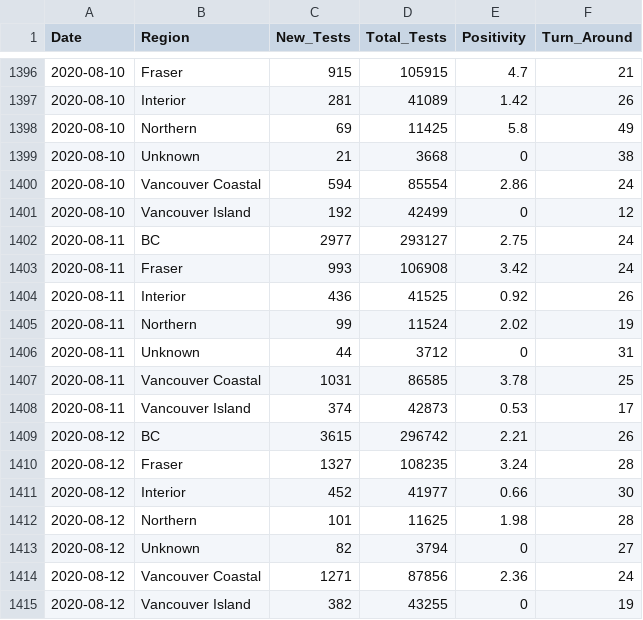
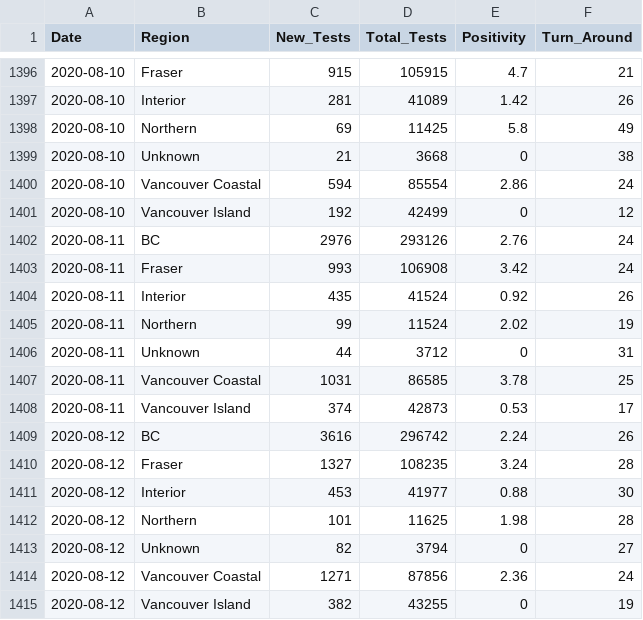
Before and after one commit to linpf/covid19-bc-vis, a CSV file: data/BCCDC_COVID19_Dashboard_Lab_Information.csv, drawn as a sheet; only a part is shown, gaps mark what is left out; the diff covers the shown part only.

```diff
--- a/data/BCCDC_COVID19_Dashboard_Lab_Information.csv
+++ b/data/BCCDC_COVID19_Dashboard_Lab_Information.csv
@@ -1401,5 +1401,5 @@
 2020-08-10,"Vancouver Island",192,42499,0,12
-2020-08-11,"BC",2977,293127,2.75,24
+2020-08-11,"BC",2976,293126,2.76,24
 2020-08-11,"Fraser",993,106908,3.42,24
-2020-08-11,"Interior",436,41525,0.92,26
+2020-08-11,"Interior",435,41524,0.92,26
 2020-08-11,"Northern",99,11524,2.02,19
@@ -1408,5 +1408,5 @@
 2020-08-11,"Vancouver Island",374,42873,0.53,17
-2020-08-12,"BC",3615,296742,2.21,26
+2020-08-12,"BC",3616,296742,2.24,26
 2020-08-12,"Fraser",1327,108235,3.24,28
-2020-08-12,"Interior",452,41977,0.66,30
+2020-08-12,"Interior",453,41977,0.88,30
 2020-08-12,"Northern",101,11625,1.98,28
```
Also changed, not shown: 28 added rows elsewhere in this file, data/Covid19Canada/timeseries_hr/mortality_timeseries_hr.csv, data/Covid19Canada/timeseries_prov/mortality_timeseries_prov.csv, 4 other files.
